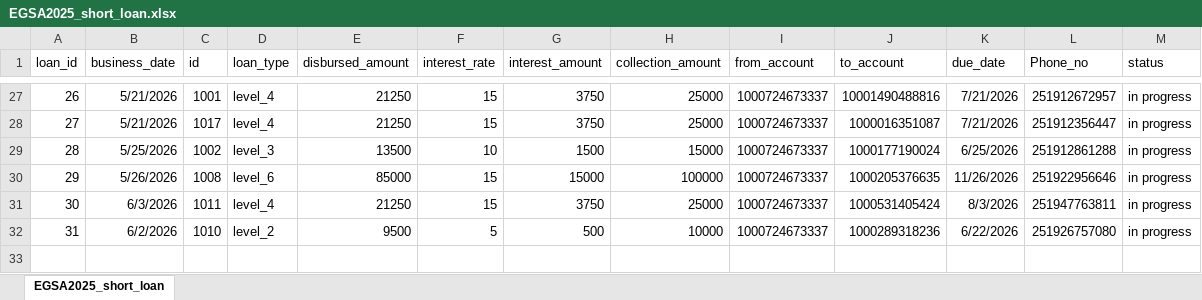
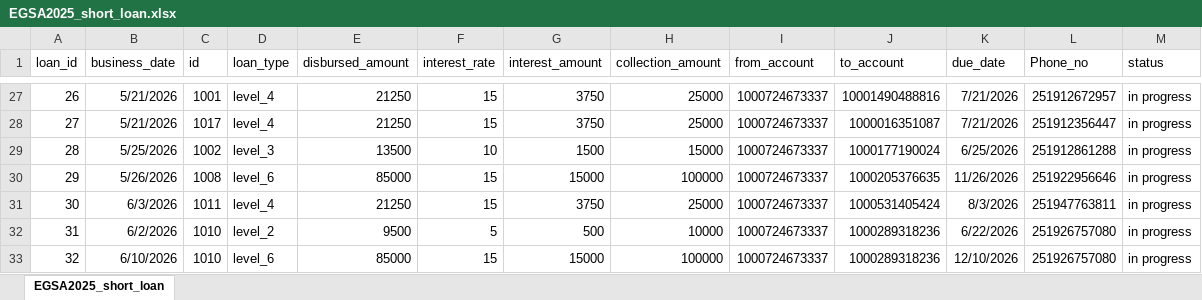
Before and after one commit to Walfaanaa/EGSA_short_term, an Excel workbook: EGSA2025_short_loan.xlsx, sheet EGSA2025_short_loan, drawn as a sheet; only a part is shown, gaps mark what is left out; values as stored, in another font and other column widths than the file's, no borders; the diff names each change by its address in the sheet, - before the commit and + after, or states it on an @@ line.

Commit message:
Add files via upload

```diff
--- a/EGSA2025_short_loan.xlsx (sheet EGSA2025_short_loan)
+++ b/EGSA2025_short_loan.xlsx (sheet EGSA2025_short_loan)
+row 33: 32 | 6/10/2026 | 1010 | level_6 | 85000 | 15 | 15000 | 100000 | 1000724673337 | 1000289318236 | 12/10/2026 | 251926757080 | in progress
```
